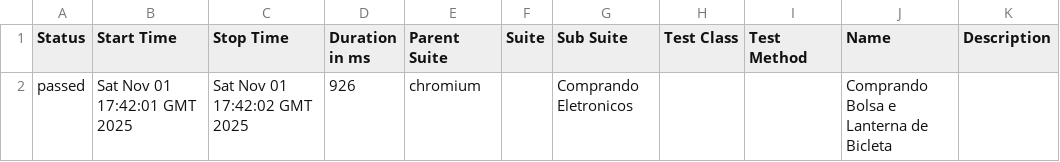
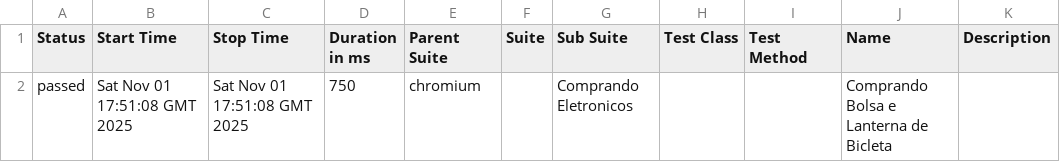
Before and after one commit to dhaluch/outsera_web, a CSV file: 16/data/suites.csv, drawn as a sheet.

```diff
--- a/16/data/suites.csv
+++ b/16/data/suites.csv
@@ -1,2 +1,2 @@
 "Status","Start Time","Stop Time","Duration in ms","Parent Suite","Suite","Sub Suite","Test Class","Test Method","Name","Description"
-"passed","Sat Nov 01 17:42:01 GMT 2025","Sat Nov 01 17:42:02 GMT 2025","926","chromium","","Comprando Eletronicos","","","Comprando Bolsa e Lanterna de Bicleta",""
+"passed","Sat Nov 01 17:51:08 GMT 2025","Sat Nov 01 17:51:08 GMT 2025","750","chromium","","Comprando Eletronicos","","","Comprando Bolsa e Lanterna de Bicleta",""
```
Also changed, not shown: 19 other files.
